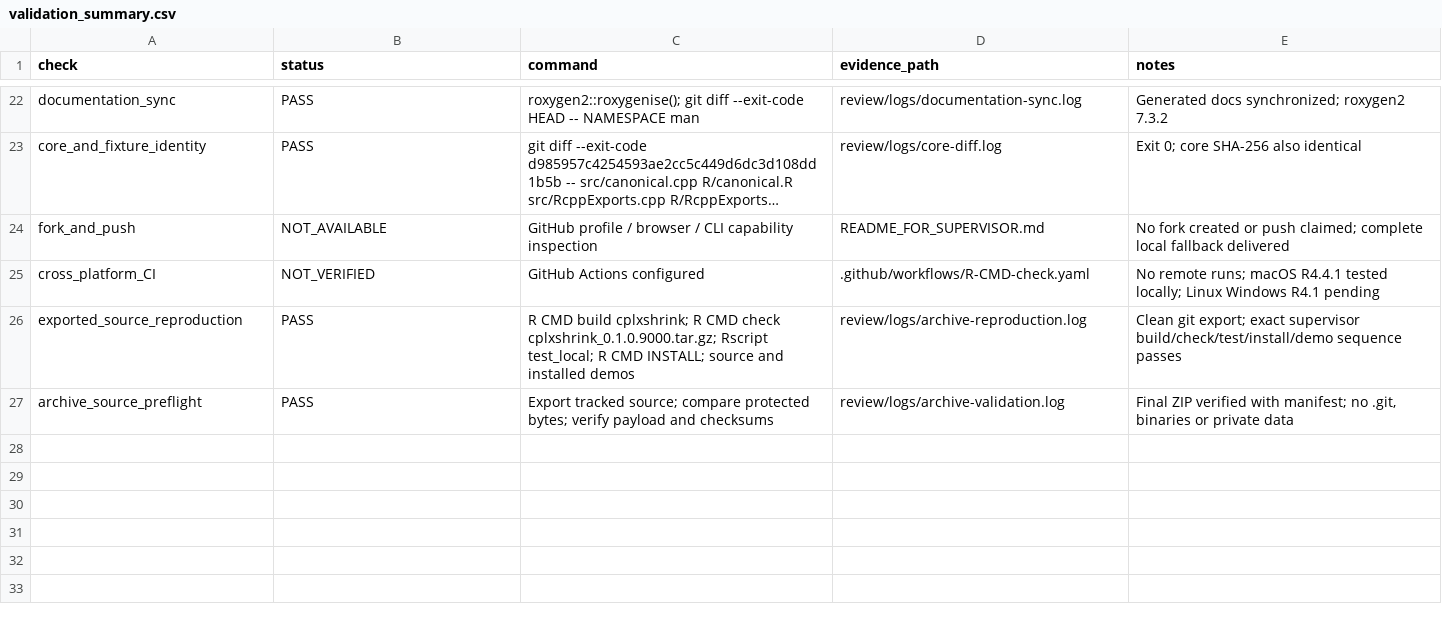
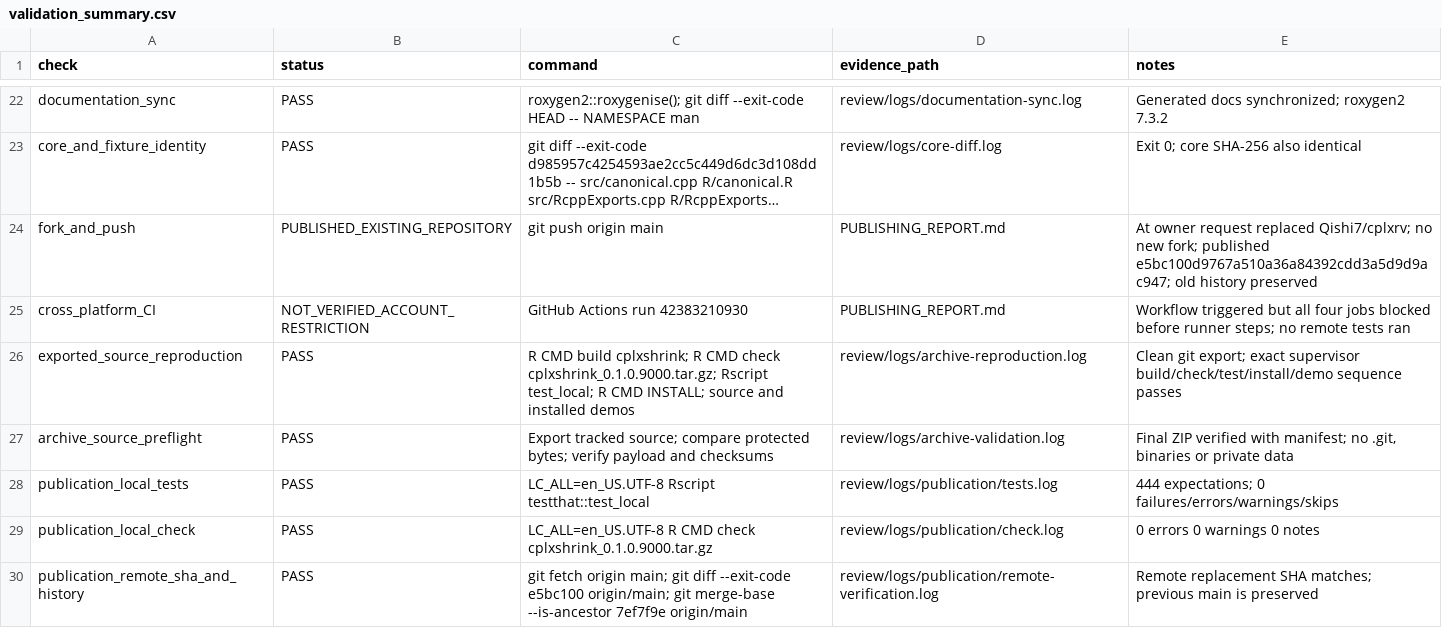
Before and after one commit to Qishi7/cplxrv, a CSV file: validation_summary.csv, drawn as a sheet; only a part is shown, gaps mark what is left out; long unchanged cells end in …; the diff names each change by its address in the sheet, - before the commit and + after, or states it on an @@ line.

Commit message:
Record successful publication and account-blocked CI [skip ci]

```diff
--- a/validation_summary.csv
+++ b/validation_summary.csv
-B24 (status): NOT_AVAILABLE
+B24 (status): PUBLISHED_EXISTING_REPOSITORY
-C24 (command): GitHub profile / browser / CLI capability inspection
+C24 (command): git push origin main
-D24 (evidence_path): README_FOR_SUPERVISOR.md
+D24 (evidence_path): PUBLISHING_REPORT.md
-E24 (notes): No fork created or push claimed; complete local fallback delivered
+E24 (notes): At owner request replaced Qishi7/cplxrv; no new fork; published e5bc100d9767a510a36a84392cdd3a5d9d9ac947; old history preserved
-B25 (status): NOT_VERIFIED
+B25 (status): NOT_VERIFIED_ACCOUNT_RESTRICTION
-C25 (command): GitHub Actions configured
+C25 (command): GitHub Actions run 42383210930
-D25 (evidence_path): .github/workflows/R-CMD-check.yaml
+D25 (evidence_path): PUBLISHING_REPORT.md
-E25 (notes): No remote runs; macOS R4.4.1 tested locally; Linux Windows R4.1 pending
+E25 (notes): Workflow triggered but all four jobs blocked before runner steps; no remote tests ran
+row 28: publication_local_tests | PASS | LC_ALL=en_US.UTF-8 Rscript testthat::test_local | review/logs/publication/tests.log | 444 expectations; 0 failures/errors/warnings/skips
+row 29: publication_local_check | PASS | LC_ALL=en_US.UTF-8 R CMD check cplxshrink_0.1.0.9000.tar.gz | review/logs/publication/check.log | 0 errors 0 warnings 0 notes
+row 30: publication_remote_sha_and_history | PASS | git fetch origin main; git diff --exit-code e5bc100 origin/main; git merge-base --is-ancestor 7ef7f9e origin/main | review/logs/publication/remote-verification.log | Remote replacement SHA matches; previous main is preserved
```
Also changed, not shown: 6 other files.
